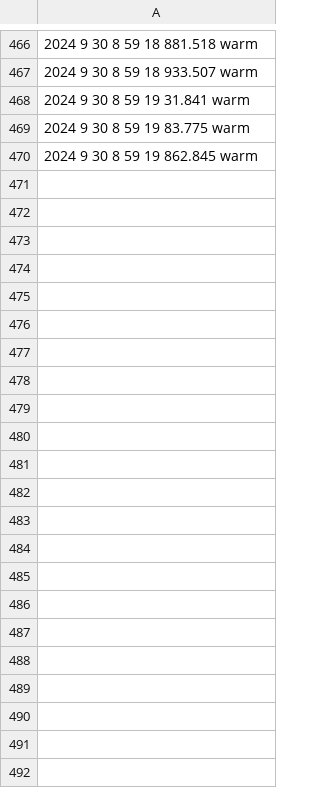
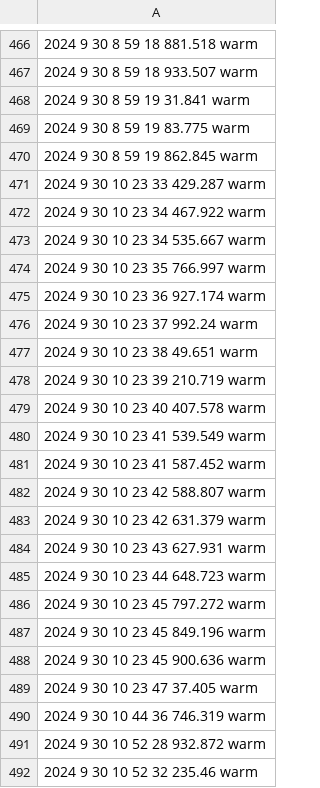
Before and after one commit to kerianVaraine/kopiWinds, a CSV file: csvTest.csv, drawn as a sheet; only a part is shown, gaps mark what is left out; the diff names each change by its address in the sheet, - before the commit and + after, or states it on an @@ line.

Commit message:
hourly Commit

```diff
--- a/csvTest.csv
+++ b/csvTest.csv
+row 471: 2024 9 30 10 23 33 429.287 warm
+row 472: 2024 9 30 10 23 34 467.922 warm
+row 473: 2024 9 30 10 23 34 535.667 warm
+row 474: 2024 9 30 10 23 35 766.997 warm
+row 475: 2024 9 30 10 23 36 927.174 warm
+row 476: 2024 9 30 10 23 37 992.24 warm
+row 477: 2024 9 30 10 23 38 49.651 warm
+row 478: 2024 9 30 10 23 39 210.719 warm
+row 479: 2024 9 30 10 23 40 407.578 warm
+row 480: 2024 9 30 10 23 41 539.549 warm
+row 481: 2024 9 30 10 23 41 587.452 warm
+row 482: 2024 9 30 10 23 42 588.807 warm
+row 483: 2024 9 30 10 23 42 631.379 warm
+row 484: 2024 9 30 10 23 43 627.931 warm
+row 485: 2024 9 30 10 23 44 648.723 warm
+row 486: 2024 9 30 10 23 45 797.272 warm
+row 487: 2024 9 30 10 23 45 849.196 warm
+row 488: 2024 9 30 10 23 45 900.636 warm
+row 489: 2024 9 30 10 23 47 37.405 warm
+row 490: 2024 9 30 10 44 36 746.319 warm
+row 491: 2024 9 30 10 52 28 932.872 warm
+row 492: 2024 9 30 10 52 32 235.46 warm
```
